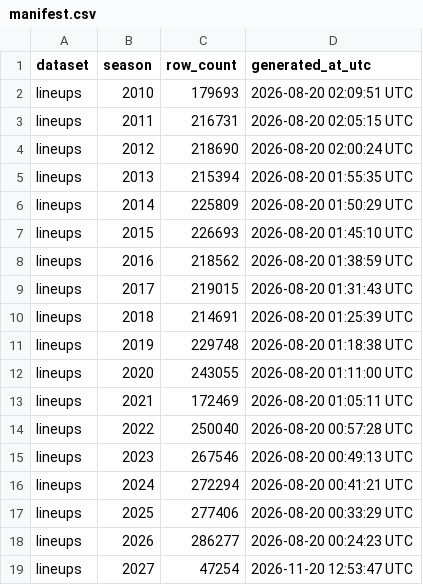
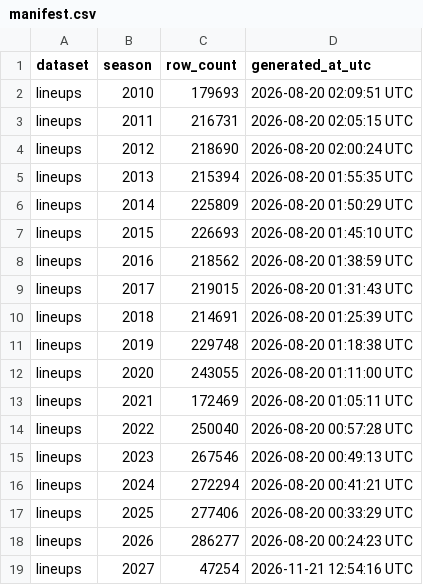
Before and after one commit to sportsdataverse/ncaa-wbb-hoops-data, a CSV file: wbb/lineups/manifest.csv, drawn as a sheet.

```diff
--- a/wbb/lineups/manifest.csv
+++ b/wbb/lineups/manifest.csv
@@ -18,2 +18,2 @@ lineups,2025,277406,2026-08-20 00:33:29 UTC
 lineups,2026,286277,2026-08-20 00:24:23 UTC
-lineups,2027,47254,2026-11-20 12:53:47 UTC
+lineups,2027,47254,2026-11-21 12:54:16 UTC
```
Also changed, not shown: wbb/matchup_stints/manifest.csv, wbb/pbp/manifest.csv, 8 other files.
